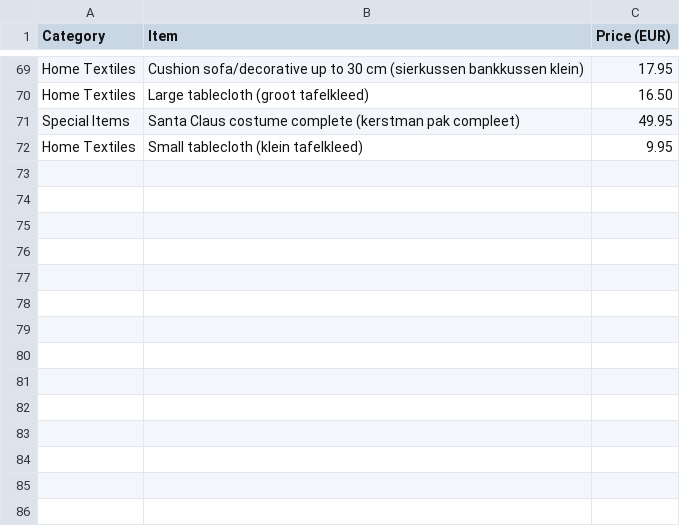
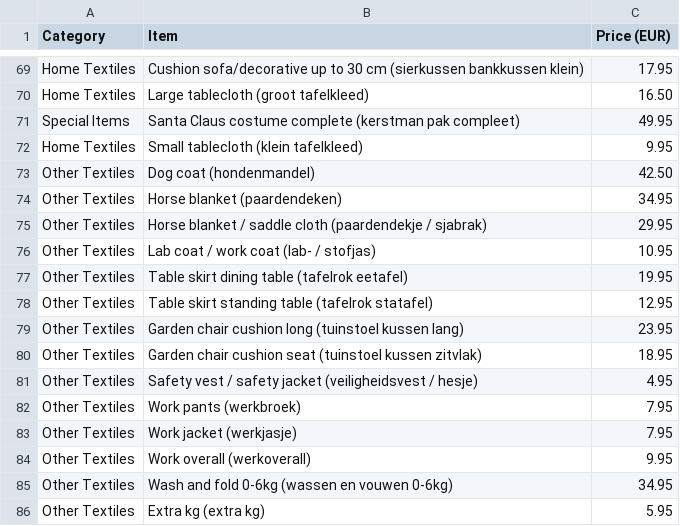
Before and after one commit to johben31/dobbi-cs-tool, a CSV file: knowledge_base/prices.csv, drawn as a sheet; only a part is shown, gaps mark what is left out; the diff names each change by its address in the sheet, - before the commit and + after, or states it on an @@ line.

Commit message:
Add new textile items to prices.csv
Added various textile items with their prices.

```diff
--- a/knowledge_base/prices.csv
+++ b/knowledge_base/prices.csv
+row 73: Other Textiles | Dog coat (hondenmandel) | 42.50
+row 74: Other Textiles | Horse blanket (paardendeken) | 34.95
+row 75: Other Textiles | Horse blanket / saddle cloth (paardendekje / sjabrak) | 29.95
+row 76: Other Textiles | Lab coat / work coat (lab- / stofjas) | 10.95
+row 77: Other Textiles | Table skirt dining table (tafelrok eetafel) | 19.95
+row 78: Other Textiles | Table skirt standing table (tafelrok statafel) | 12.95
+row 79: Other Textiles | Garden chair cushion long (tuinstoel kussen lang) | 23.95
+row 80: Other Textiles | Garden chair cushion seat (tuinstoel kussen zitvlak) | 18.95
+row 81: Other Textiles | Safety vest / safety jacket (veiligheidsvest / hesje) | 4.95
+row 82: Other Textiles | Work pants (werkbroek) | 7.95
+row 83: Other Textiles | Work jacket (werkjasje) | 7.95
+row 84: Other Textiles | Work overall (werkoverall) | 9.95
+row 85: Other Textiles | Wash and fold 0-6kg (wassen en vouwen 0-6kg) | 34.95
+row 86: Other Textiles | Extra kg (extra kg) | 5.95
```
